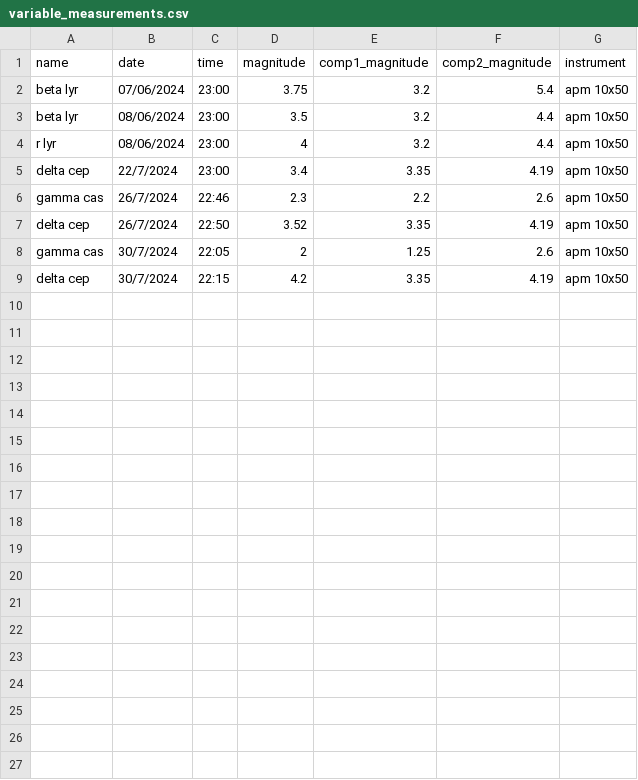
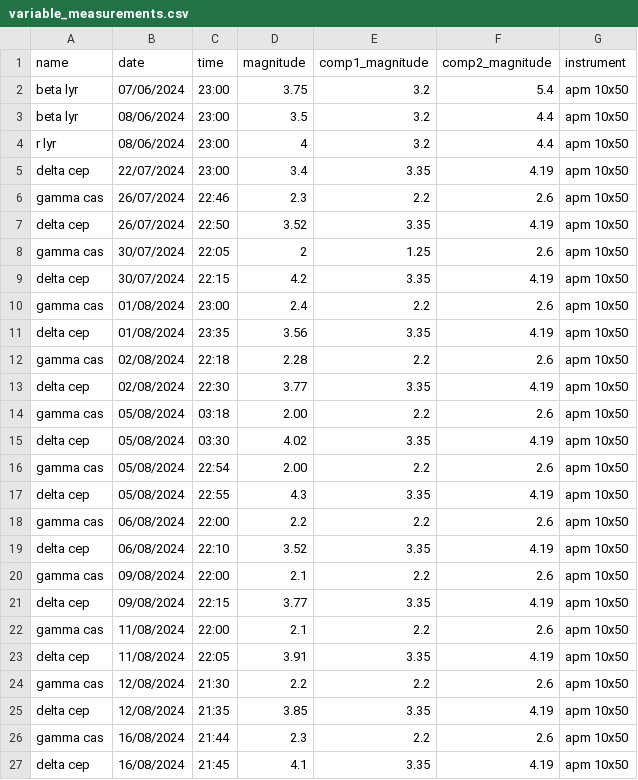
Before and after one commit to jadianes/astronomy, a CSV file: data/variable_measurements.csv, drawn as a sheet.

```diff
--- a/data/variable_measurements.csv
+++ b/data/variable_measurements.csv
@@ -4,6 +4,24 @@ beta lyr	08/06/2024	23:00	3.5	3.2	4.4	apm 10x50
 r lyr	08/06/2024	23:00	4	3.2	4.4	apm 10x50
-delta cep	22/7/2024	23:00	3.4	3.35	4.19	apm 10x50
-gamma cas	26/7/2024	22:46	2.3	2.2	2.6	apm 10x50
-delta cep	26/7/2024	22:50	3.52	3.35	4.19	apm 10x50
-gamma cas	30/7/2024	22:05	2	1.25	2.6	apm 10x50
-delta cep	30/7/2024	22:15	4.2	3.35	4.19	apm 10x50
+delta cep	22/07/2024	23:00	3.4	3.35	4.19	apm 10x50
+gamma cas	26/07/2024	22:46	2.3	2.2	2.6	apm 10x50
+delta cep	26/07/2024	22:50	3.52	3.35	4.19	apm 10x50
+gamma cas	30/07/2024	22:05	2	1.25	2.6	apm 10x50
+delta cep	30/07/2024	22:15	4.2	3.35	4.19	apm 10x50
+gamma cas	01/08/2024	23:00	2.4	2.2	2.6	apm 10x50
+delta cep	01/08/2024	23:35	3.56	3.35	4.19	apm 10x50
+gamma cas	02/08/2024	22:18	2.28	2.2	2.6	apm 10x50
+delta cep	02/08/2024	22:30	3.77	3.35	4.19	apm 10x50
+gamma cas	05/08/2024	03:18	2.00	2.2	2.6	apm 10x50
+delta cep	05/08/2024	03:30	4.02	3.35	4.19	apm 10x50
+gamma cas	05/08/2024	22:54	2.00	2.2	2.6	apm 10x50
+delta cep	05/08/2024	22:55	4.3	3.35	4.19	apm 10x50
+gamma cas	06/08/2024	22:00	2.2	2.2	2.6	apm 10x50
+delta cep	06/08/2024	22:10	3.52	3.35	4.19	apm 10x50
+gamma cas	09/08/2024	22:00	2.1	2.2	2.6	apm 10x50
+delta cep	09/08/2024	22:15	3.77	3.35	4.19	apm 10x50
+gamma cas	11/08/2024	22:00	2.1	2.2	2.6	apm 10x50
+delta cep	11/08/2024	22:05	3.91	3.35	4.19	apm 10x50
+gamma cas	12/08/2024	21:30	2.2	2.2	2.6	apm 10x50
+delta cep	12/08/2024	21:35	3.85	3.35	4.19	apm 10x50
+gamma cas	16/08/2024	21:44	2.3	2.2	2.6	apm 10x50
+delta cep	16/08/2024	21:45	4.1	3.35	4.19	apm 10x50
```
Also changed, not shown: 4 other files.
